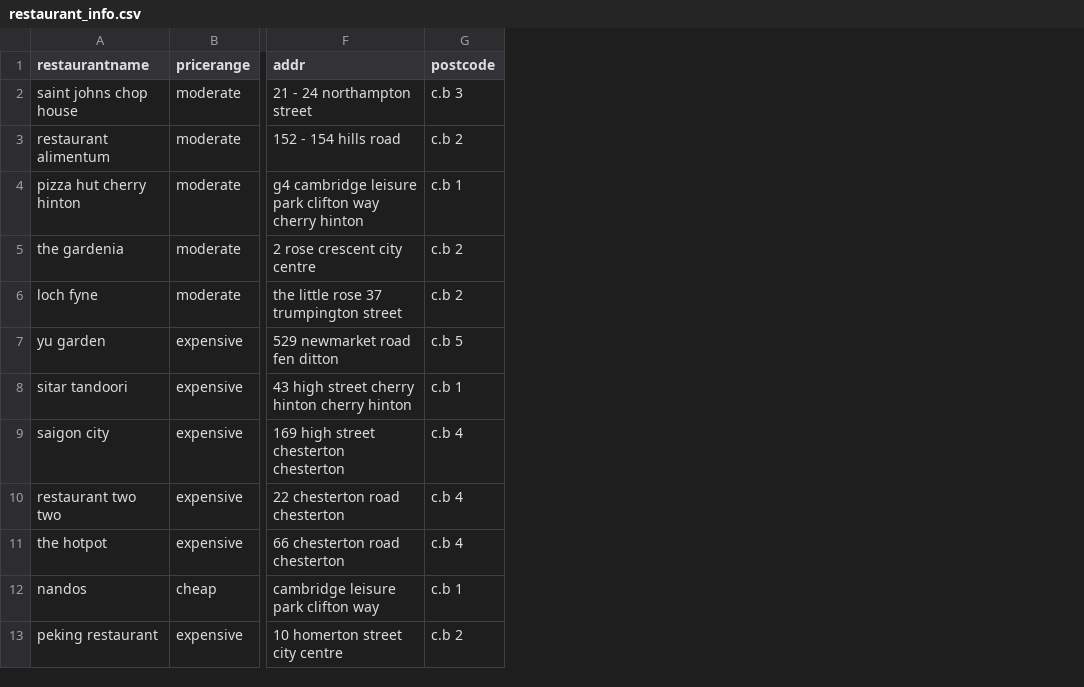
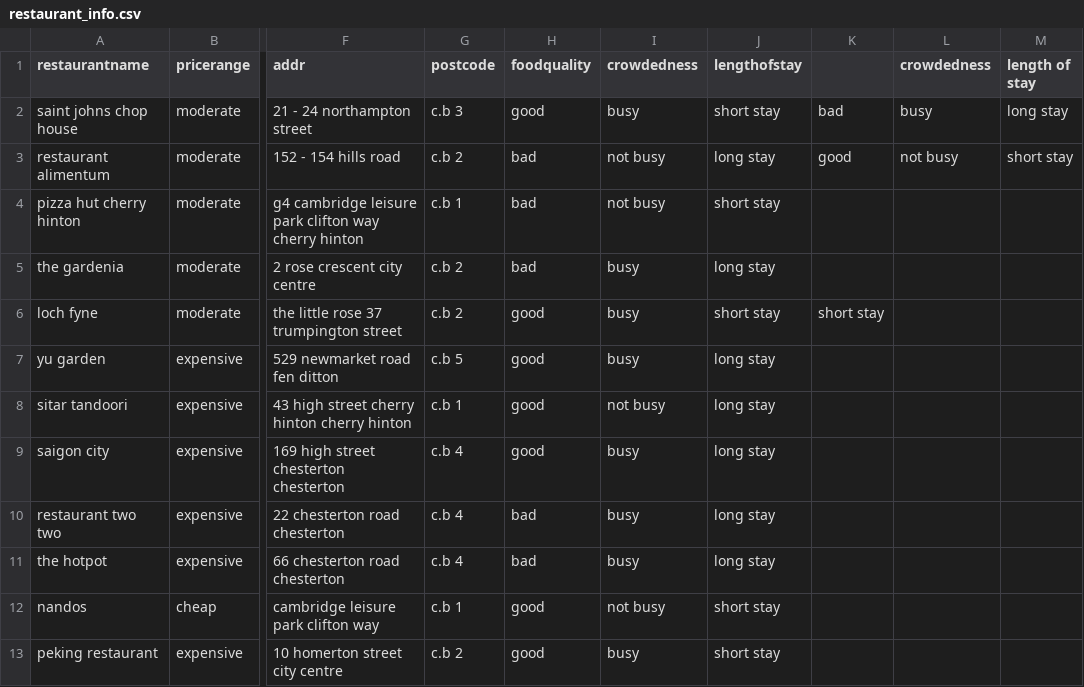
Before and after one commit to Rivka-Vollebregt/MAIR-assignment-1, a CSV file: restaurant_info.csv, drawn as a sheet; only a part is shown, gaps mark what is left out; the diff names each change by its address in the sheet, - before the commit and + after, or states it on an @@ line.

Commit message:
Add files via upload

```diff
--- a/restaurant_info.csv
+++ b/restaurant_info.csv
+column H (foodquality), rows 2-13: good | bad | bad | bad | good | good | good | good | bad | bad | good | good
+column I (crowdedness), rows 2-13: busy | not busy | not busy | busy | busy | busy | not busy | busy | busy | busy | not busy | busy
+column J (lengthofstay), rows 2-13: short stay | long stay | short stay | long stay | short stay | long stay | long stay | long stay | long stay | long stay | short stay | short stay
+column K, rows 2-6: bad | good |  |  | short stay
+column L (crowdedness), rows 2-3: busy | not busy
+column M (length of stay), rows 2-3: long stay | short stay
```
